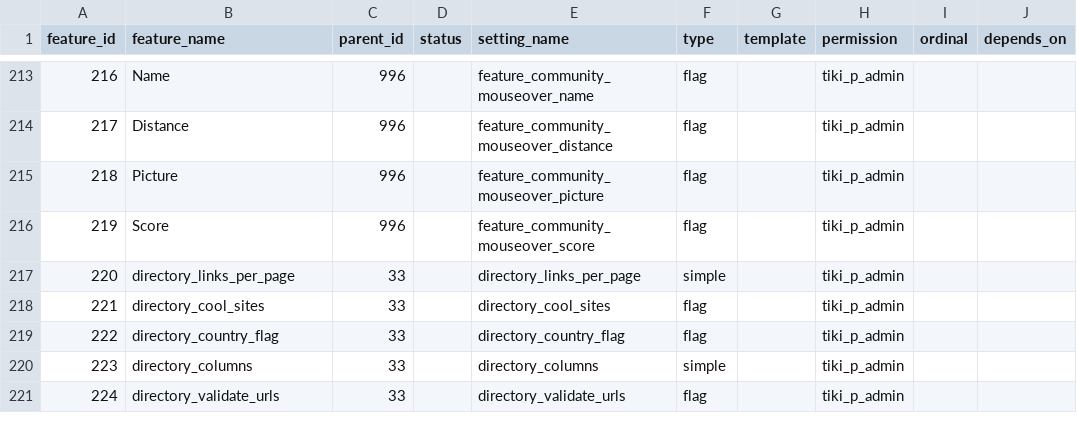
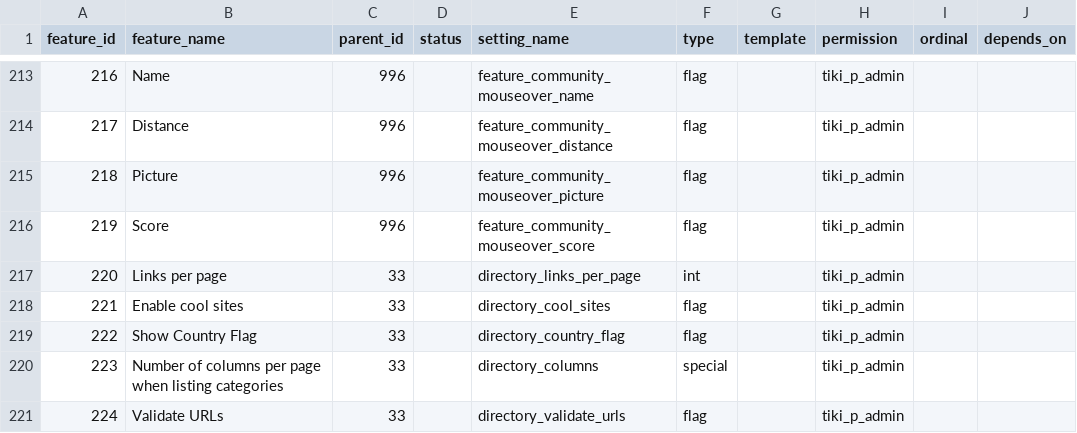
Before and after one commit to meta-net-ar/tiki, a CSV file: db/features.csv, drawn as a sheet; only a part is shown, gaps mark what is left out; the diff covers the shown part only; the diff names each change by its address in the sheet, - before the commit and + after, or states it on an @@ line.

```diff
--- a/db/features.csv
+++ b/db/features.csv
-B217 (feature_name): directory_links_per_page
+B217 (feature_name): Links per page
-F217 (type): simple
+F217 (type): int
-B218 (feature_name): directory_cool_sites
+B218 (feature_name): Enable cool sites
-B219 (feature_name): directory_country_flag
+B219 (feature_name): Show Country Flag
-B220 (feature_name): directory_columns
+B220 (feature_name): Number of columns per page when listing categories
-F220 (type): simple
+F220 (type): special
-B221 (feature_name): directory_validate_urls
+B221 (feature_name): Validate URLs
```
Also changed, not shown: 5 added rows and 90 edited cells elsewhere in this file.
